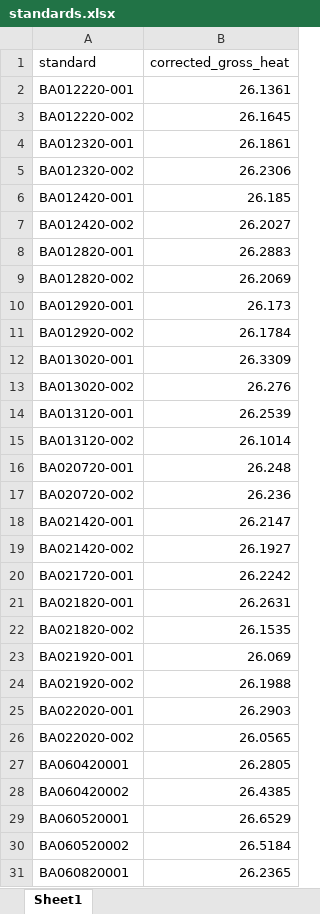
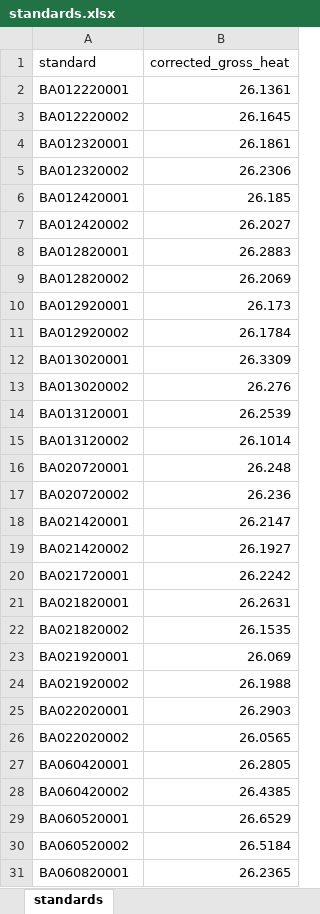
Before and after one commit to collinjfarrell/triploid-walleye-labwork, an Excel workbook: Data Entry/Calorimetry/Gonads/standards.xlsx, sheet standards, drawn as a sheet; only a part is shown; values as stored, in another font and other column widths than the file's, no borders; the diff covers the shown part only; the diff names each change by its address in the sheet, - before the commit and + after, or states it on an @@ line.

```diff
--- a/Data Entry/Calorimetry/Gonads/standards.xlsx (sheet standards)
+++ b/Data Entry/Calorimetry/Gonads/standards.xlsx (sheet standards)
-sheet tab: Sheet1
+sheet tab: standards
-A2 (standard): BA012220-001
+A2 (standard): BA012220001
-A3 (standard): BA012220-002
+A3 (standard): BA012220002
-A4 (standard): BA012320-001
+A4 (standard): BA012320001
-A5 (standard): BA012320-002
+A5 (standard): BA012320002
-A6 (standard): BA012420-001
+A6 (standard): BA012420001
-A7 (standard): BA012420-002
+A7 (standard): BA012420002
-A8 (standard): BA012820-001
+A8 (standard): BA012820001
-A9 (standard): BA012820-002
+A9 (standard): BA012820002
-A10 (standard): BA012920-001
+A10 (standard): BA012920001
-A11 (standard): BA012920-002
+A11 (standard): BA012920002
-A12 (standard): BA013020-001
+A12 (standard): BA013020001
-A13 (standard): BA013020-002
+A13 (standard): BA013020002
-A14 (standard): BA013120-001
+A14 (standard): BA013120001
-A15 (standard): BA013120-002
+A15 (standard): BA013120002
-A16 (standard): BA020720-001
+A16 (standard): BA020720001
-A17 (standard): BA020720-002
+A17 (standard): BA020720002
-A18 (standard): BA021420-001
+A18 (standard): BA021420001
-A19 (standard): BA021420-002
+A19 (standard): BA021420002
-A20 (standard): BA021720-001
+A20 (standard): BA021720001
-A21 (standard): BA021820-001
+A21 (standard): BA021820001
-A22 (standard): BA021820-002
+A22 (standard): BA021820002
-A23 (standard): BA021920-001
+A23 (standard): BA021920001
-A24 (standard): BA021920-002
+A24 (standard): BA021920002
-A25 (standard): BA022020-001
+A25 (standard): BA022020001
-A26 (standard): BA022020-002
+A26 (standard): BA022020002
```
Also changed, not shown: 30 added rows elsewhere in this sheet, 4 other files.
